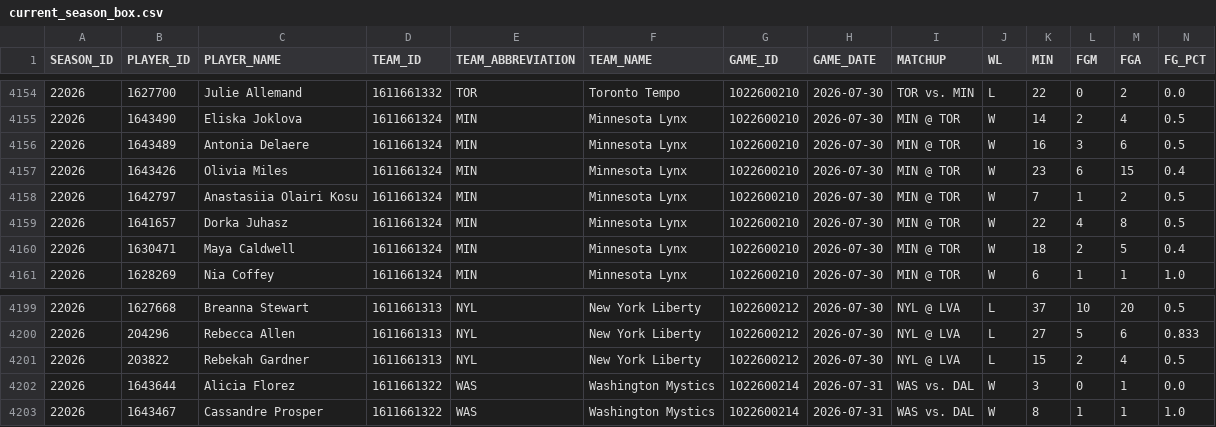
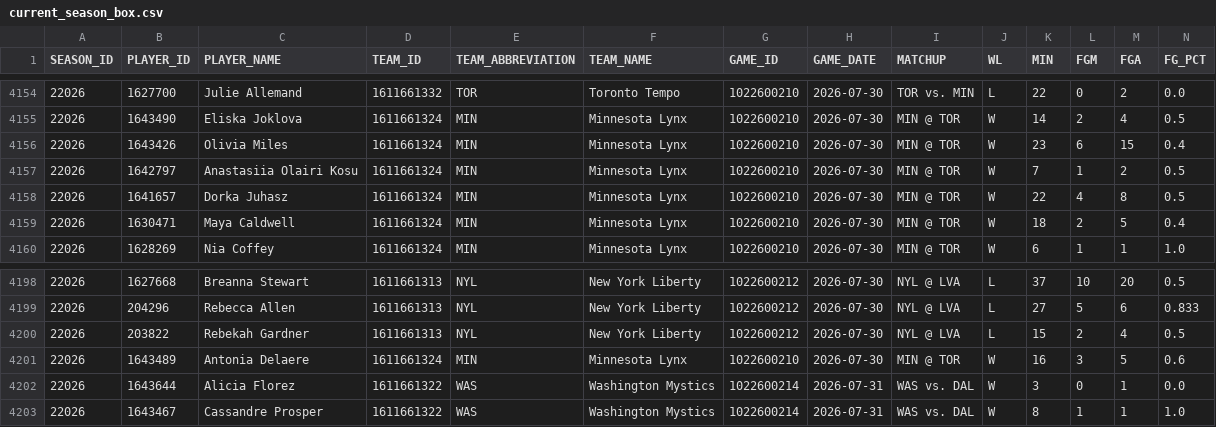
Before and after one commit to chadk94/Player_Type_Clustering-WNBA, a CSV file: current_season_box.csv, drawn as a sheet; only a part is shown, gaps mark what is left out; removed rows and columns are numbered as before the commit, all else as after; rows hold the shown columns only; the diff names each change by its address in the sheet, - before the commit and + after, or states it on an @@ line.

Commit message:
Refresh live WNBA data

```diff
--- a/current_season_box.csv
+++ b/current_season_box.csv
-row 4156: 22026 | 1643489 | Antonia Delaere | 1611661324 | MIN | Minnesota Lynx | 1022600210 | 2026-07-30 | MIN @ TOR | W | 16 | 3 | 6 | 0.5
+row 4201: 22026 | 1643489 | Antonia Delaere | 1611661324 | MIN | Minnesota Lynx | 1022600210 | 2026-07-30 | MIN @ TOR | W | 16 | 3 | 5 | 0.6
```
